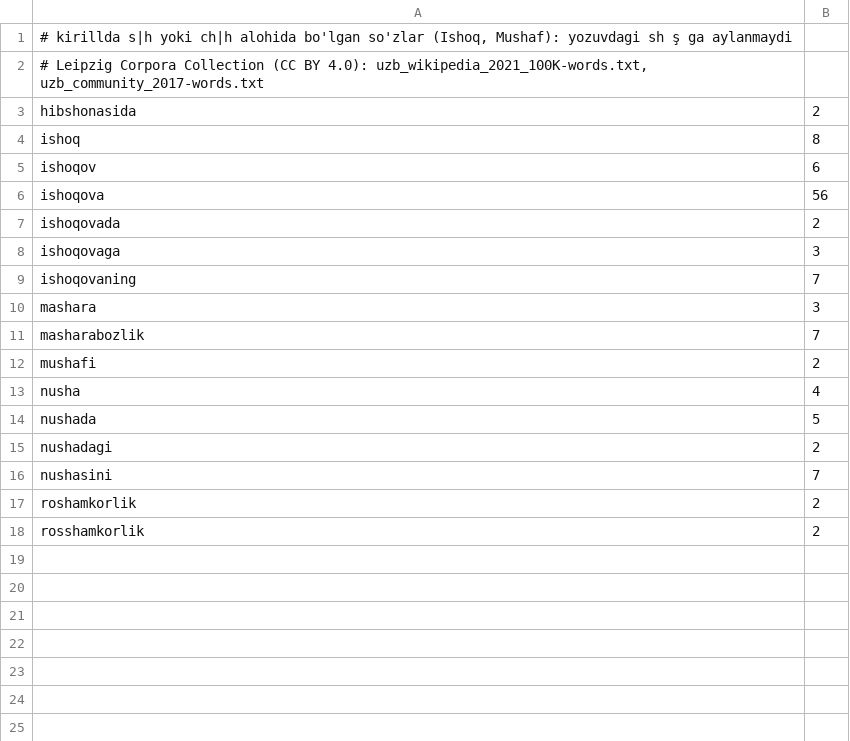
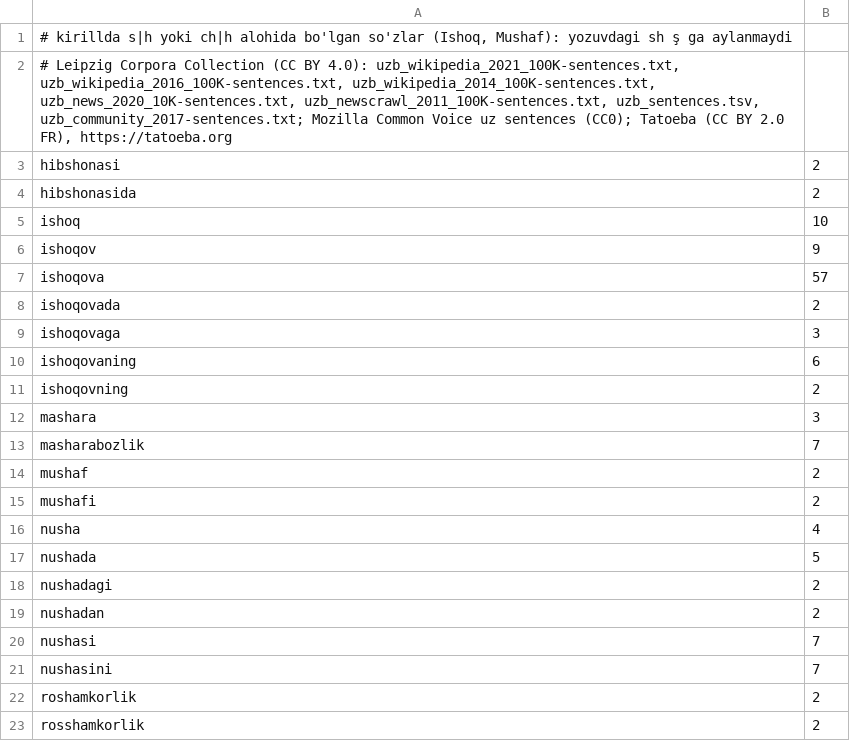
Before and after one commit to Abdulazim1771/bitg, a TSV file: crates/bitg-core/src/data/sh_split.tsv, drawn as a sheet.

Commit message:
Lexicon: more CC0/CC BY sources, no eval leakage; uz-noapos 69% -> 81%
- tools/build_lexicon.py: Leipzig uzb wikipedia 2014/2016/2021, news 2020,
  newscrawl 2011, community 2017 (full sentences, Cyrillic only), Common
  Voice (CC0), Tatoeba (CC BY 2.0 FR). Wikipedia dump (CC BY-SA) removed.
  Eval sentences are excluded via --exclude-eval (community words.txt
  counted them before). Context top 40000. Apostrophe-less forms that never
  occur in Cyrillic (boladi) get weight 0, so bola|di no longer blocks
  bo'ladi. sh_split also gets suffix-less stems (mushaf, nusha).
- lang.rs: restore hyphenated words part by part; prefer a directly
  attested candidate over a stem guess (o'g'irlab, not og'ir|lab);
  RESTORE_MARGIN_BOTH 1.8 (oshganlar stays); loose mode for text without
  any o'/g' apostrophe where another word was restored (oz -> o'z,
  yoq -> yo'q); is_sh_split matches stem + suffix.
- lib.rs: detect apostrophe-less writer per text and per Session.
- token.rs: cedilla used as a comma is edge punctuation.
- eval/: publish the 3x3000 benchmark (Leipzig, CC BY 4.0) with README.
- README Lug'at section, docs/sinov-sozlar.md extended, new tests.

Eval (uz / uz-noapos / en): before 99.17 / 69.07 / 99.73 (leaky),
honest old sources 98.87 / 68.50 / 99.73, now 98.87 / 81.30 / 99.73.

```diff
--- a/crates/bitg-core/src/data/sh_split.tsv
+++ b/crates/bitg-core/src/data/sh_split.tsv
@@ -1,12 +1,15 @@
 # kirillda s|h yoki ch|h alohida bo'lgan so'zlar (Ishoq, Mushaf): yozuvdagi sh ş ga aylanmaydi
-# Leipzig Corpora Collection (CC BY 4.0): uzb_wikipedia_2021_100K-words.txt, uzb_community_2017-words.txt
+# Leipzig Corpora Collection (CC BY 4.0): uzb_wikipedia_2021_100K-sentences.txt, uzb_wikipedia_2016_100K-sentences.txt, uzb_wikipedia_2014_100K-sentences.txt, uzb_news_2020_10K-sentences.txt, uzb_newscrawl_2011_100K-sentences.txt, uzb_sentences.tsv, uzb_community_2017-sentences.txt; Mozilla Common Voice uz sentences (CC0); Tatoeba (CC BY 2.0 FR), https://tatoeba.org
+hibshonasi	2
 hibshonasida	2
-ishoq	8
-ishoqov	6
-ishoqova	56
+ishoq	10
+ishoqov	9
+ishoqova	57
 ishoqovada	2
 ishoqovaga	3
-ishoqovaning	7
+ishoqovaning	6
+ishoqovning	2
 mashara	3
 masharabozlik	7
+mushaf	2
 mushafi	2
@@ -15,2 +18,4 @@ nushada	5
 nushadagi	2
+nushadan	2
+nushasi	7
 nushasini	7
```
Also changed, not shown: 13 other files.
